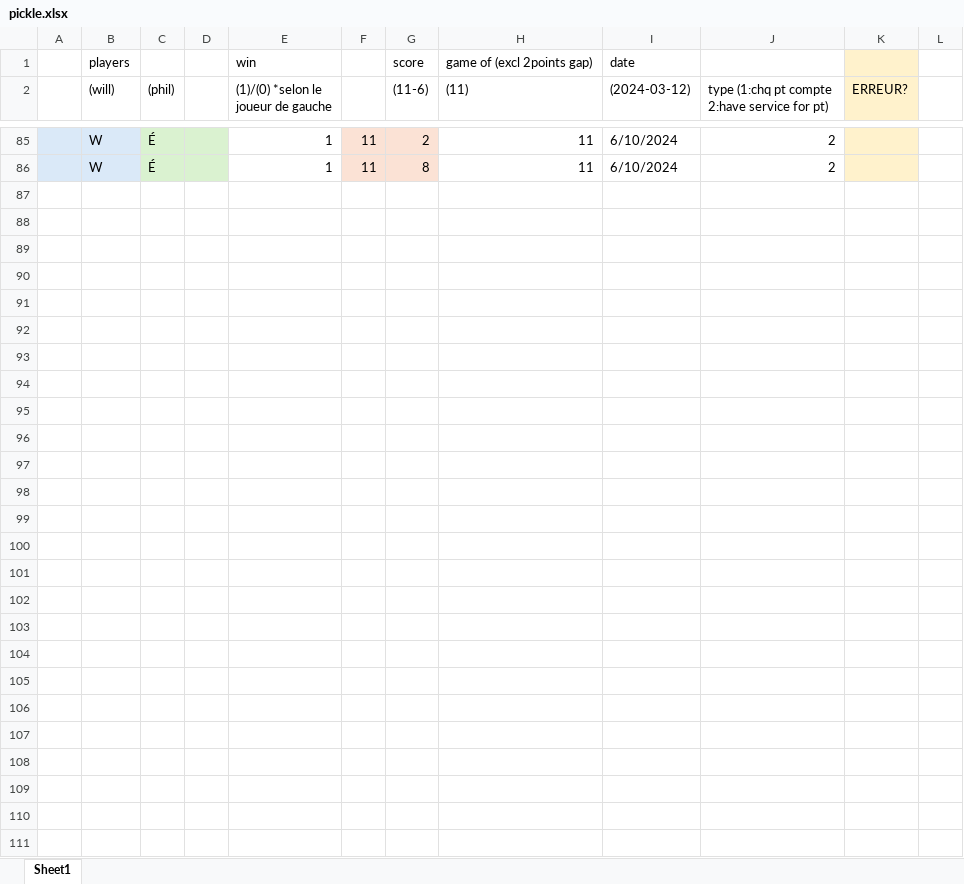
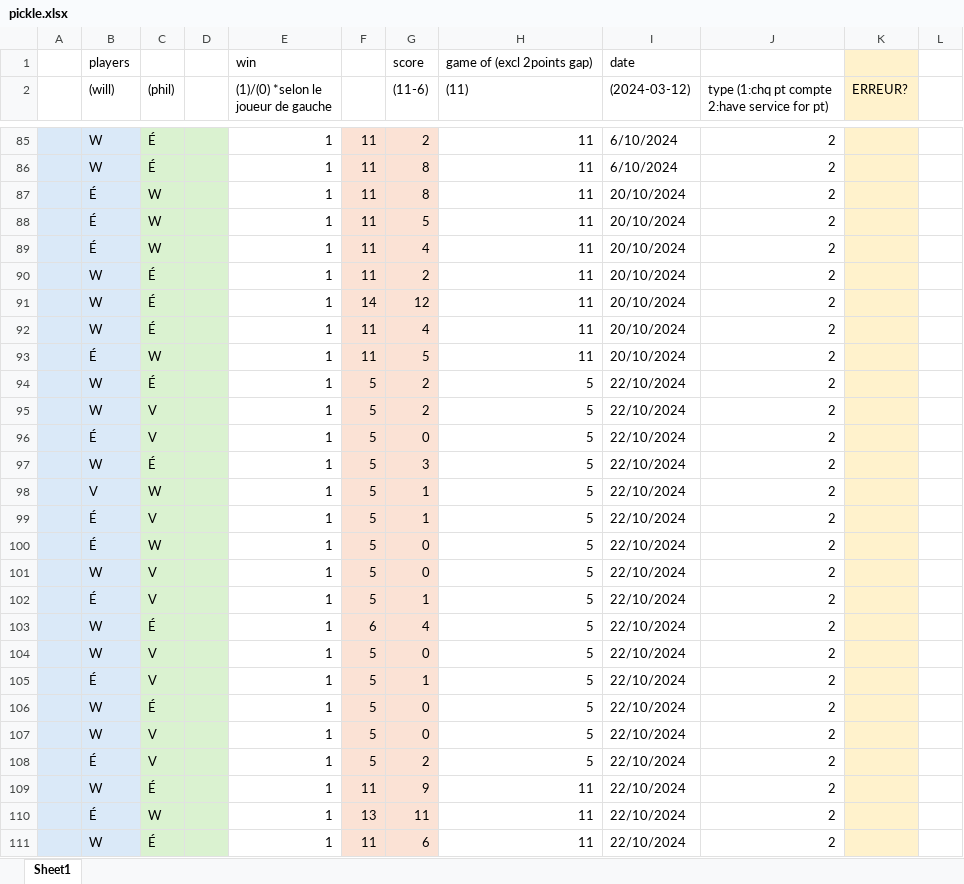
Before and after one commit to wiper8/ActuRank, an Excel workbook: data/pickle.xlsx, sheet Sheet1, drawn as a sheet; only a part is shown, gaps mark what is left out; values as stored, in another font and other column widths than the file's, no borders; rows hold the shown columns only; the diff names each change by its address in the sheet, - before the commit and + after, or states it on an @@ line.

```diff
--- a/data/pickle.xlsx (sheet Sheet1)
+++ b/data/pickle.xlsx (sheet Sheet1)
+row 87:  | É | W |  | 1 | 11 | 8 | 11 | 20/10/2024 | 2
+row 88:  | É | W |  | 1 | 11 | 5 | 11 | 20/10/2024 | 2
+row 89:  | É | W |  | 1 | 11 | 4 | 11 | 20/10/2024 | 2
+row 90:  | W | É |  | 1 | 11 | 2 | 11 | 20/10/2024 | 2
+row 91:  | W | É |  | 1 | 14 | 12 | 11 | 20/10/2024 | 2
+row 92:  | W | É |  | 1 | 11 | 4 | 11 | 20/10/2024 | 2
+row 93:  | É | W |  | 1 | 11 | 5 | 11 | 20/10/2024 | 2
+row 94:  | W | É |  | 1 | 5 | 2 | 5 | 22/10/2024 | 2
+row 95:  | W | V |  | 1 | 5 | 2 | 5 | 22/10/2024 | 2
+row 96:  | É | V |  | 1 | 5 | 0 | 5 | 22/10/2024 | 2
+row 97:  | W | É |  | 1 | 5 | 3 | 5 | 22/10/2024 | 2
+row 98:  | V | W |  | 1 | 5 | 1 | 5 | 22/10/2024 | 2
+row 99:  | É | V |  | 1 | 5 | 1 | 5 | 22/10/2024 | 2
+row 100:  | É | W |  | 1 | 5 | 0 | 5 | 22/10/2024 | 2
+row 101:  | W | V |  | 1 | 5 | 0 | 5 | 22/10/2024 | 2
+row 102:  | É | V |  | 1 | 5 | 1 | 5 | 22/10/2024 | 2
+row 103:  | W | É |  | 1 | 6 | 4 | 5 | 22/10/2024 | 2
+row 104:  | W | V |  | 1 | 5 | 0 | 5 | 22/10/2024 | 2
+row 105:  | É | V |  | 1 | 5 | 1 | 5 | 22/10/2024 | 2
+row 106:  | W | É |  | 1 | 5 | 0 | 5 | 22/10/2024 | 2
+row 107:  | W | V |  | 1 | 5 | 0 | 5 | 22/10/2024 | 2
+row 108:  | É | V |  | 1 | 5 | 2 | 5 | 22/10/2024 | 2
+row 109:  | W | É |  | 1 | 11 | 9 | 11 | 22/10/2024 | 2
+row 110:  | É | W |  | 1 | 13 | 11 | 11 | 22/10/2024 | 2
+row 111:  | W | É |  | 1 | 11 | 6 | 11 | 22/10/2024 | 2
```
Also changed, not shown: 1 other file.
